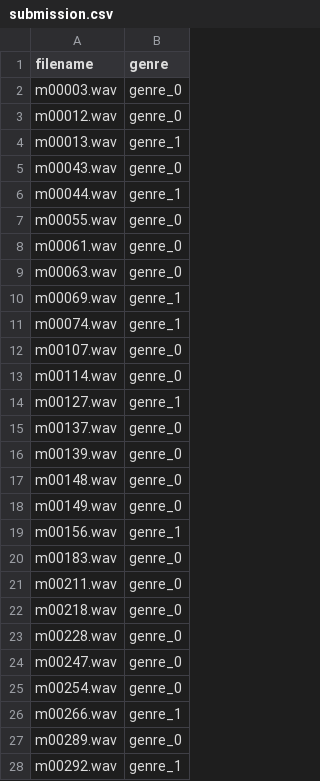
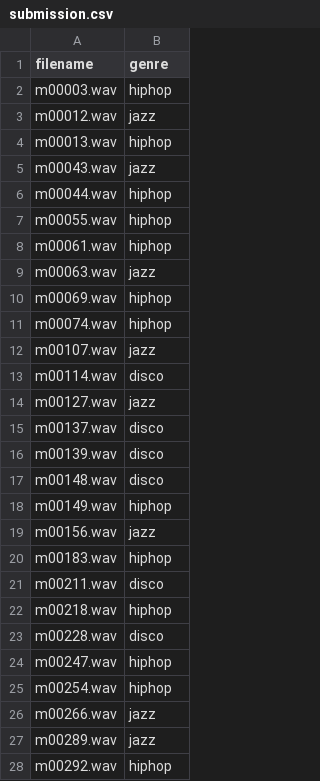
Before and after one commit to Primestyler/Machine-Learning-Group, a CSV file: Final Assignment/submission.csv, drawn as a sheet; only a part is shown; the diff covers the shown part only.

```diff
--- a/Final Assignment/submission.csv
+++ b/Final Assignment/submission.csv
@@ -1,28 +1,28 @@
 filename,genre
-m00003.wav,genre_0
-m00012.wav,genre_0
-m00013.wav,genre_1
-m00043.wav,genre_0
-m00044.wav,genre_1
-m00055.wav,genre_0
-m00061.wav,genre_0
-m00063.wav,genre_0
-m00069.wav,genre_1
-m00074.wav,genre_1
-m00107.wav,genre_0
-m00114.wav,genre_0
-m00127.wav,genre_1
-m00137.wav,genre_0
-m00139.wav,genre_0
-m00148.wav,genre_0
-m00149.wav,genre_0
-m00156.wav,genre_1
-m00183.wav,genre_0
-m00211.wav,genre_0
-m00218.wav,genre_0
-m00228.wav,genre_0
-m00247.wav,genre_0
-m00254.wav,genre_0
-m00266.wav,genre_1
-m00289.wav,genre_0
-m00292.wav,genre_1
+m00003.wav,hiphop
+m00012.wav,jazz
+m00013.wav,hiphop
+m00043.wav,jazz
+m00044.wav,hiphop
+m00055.wav,hiphop
+m00061.wav,hiphop
+m00063.wav,jazz
+m00069.wav,hiphop
+m00074.wav,hiphop
+m00107.wav,jazz
+m00114.wav,disco
+m00127.wav,jazz
+m00137.wav,disco
+m00139.wav,disco
+m00148.wav,disco
+m00149.wav,hiphop
+m00156.wav,jazz
+m00183.wav,hiphop
+m00211.wav,disco
+m00218.wav,hiphop
+m00228.wav,disco
+m00247.wav,hiphop
+m00254.wav,hiphop
+m00266.wav,jazz
+m00289.wav,jazz
+m00292.wav,hiphop
```
Also changed, not shown: 78 edited cells elsewhere in this file, 3 other files.
